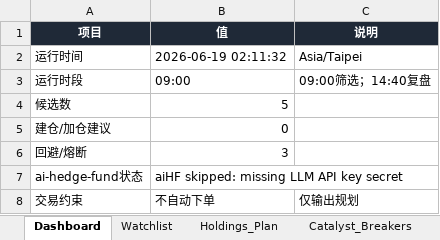
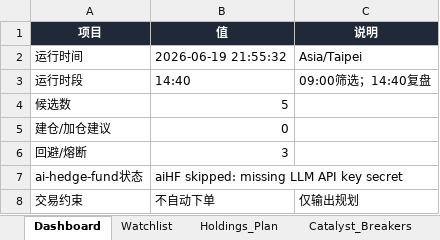
Before and after one commit to DylanWWW24/ai-hedge-fund, an Excel workbook: reports/holding_plan.xlsx, sheet Dashboard, drawn as a sheet; values as stored, in another font and other column widths than the file's, no borders; the diff names each change by its address in the sheet, - before the commit and + after, or states it on an @@ line.

```diff
--- a/reports/holding_plan.xlsx (sheet Dashboard)
+++ b/reports/holding_plan.xlsx (sheet Dashboard)
-B2 (值): 2026-06-19 02:11:32
+B2 (值): 2026-06-19 21:55:32
-B3 (值): 09:00
+B3 (值): 14:40
```
Also changed, not shown: sheet Watchlist, sheet Run_Log, 2 other files.
